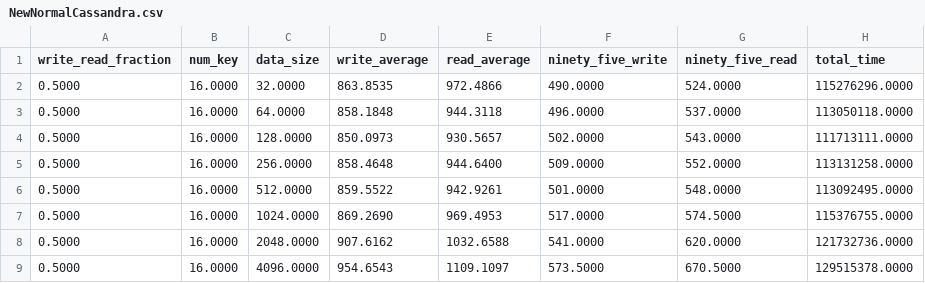
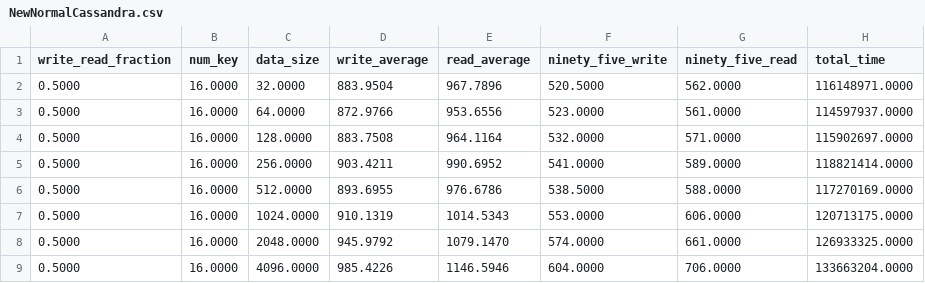
Before and after one commit to JuanMantica123/CassandraResults, a CSV file: NewResults/NewNormalCassandra.csv, drawn as a sheet.

Commit message:
Adding more results

```diff
--- a/NewResults/NewNormalCassandra.csv
+++ b/NewResults/NewNormalCassandra.csv
@@ -1,9 +1,9 @@
 write_read_fraction,num_key,data_size,write_average,read_average,ninety_five_write,ninety_five_read,total_time
-0.5000,16.0000,32.0000,863.8535,972.4866,490.0000,524.0000,115276296.0000
-0.5000,16.0000,64.0000,858.1848,944.3118,496.0000,537.0000,113050118.0000
-0.5000,16.0000,128.0000,850.0973,930.5657,502.0000,543.0000,111713111.0000
-0.5000,16.0000,256.0000,858.4648,944.6400,509.0000,552.0000,113131258.0000
-0.5000,16.0000,512.0000,859.5522,942.9261,501.0000,548.0000,113092495.0000
-0.5000,16.0000,1024.0000,869.2690,969.4953,517.0000,574.5000,115376755.0000
-0.5000,16.0000,2048.0000,907.6162,1032.6588,541.0000,620.0000,121732736.0000
-0.5000,16.0000,4096.0000,954.6543,1109.1097,573.5000,670.5000,129515378.0000
+0.5000,16.0000,32.0000,883.9504,967.7896,520.5000,562.0000,116148971.0000
+0.5000,16.0000,64.0000,872.9766,953.6556,523.0000,561.0000,114597937.0000
+0.5000,16.0000,128.0000,883.7508,964.1164,532.0000,571.0000,115902697.0000
+0.5000,16.0000,256.0000,903.4211,990.6952,541.0000,589.0000,118821414.0000
+0.5000,16.0000,512.0000,893.6955,976.6786,538.5000,588.0000,117270169.0000
+0.5000,16.0000,1024.0000,910.1319,1014.5343,553.0000,606.0000,120713175.0000
+0.5000,16.0000,2048.0000,945.9792,1079.1470,574.0000,661.0000,126933325.0000
+0.5000,16.0000,4096.0000,985.4226,1146.5946,604.0000,706.0000,133663204.0000
```
Also changed, not shown: 2 other files.
